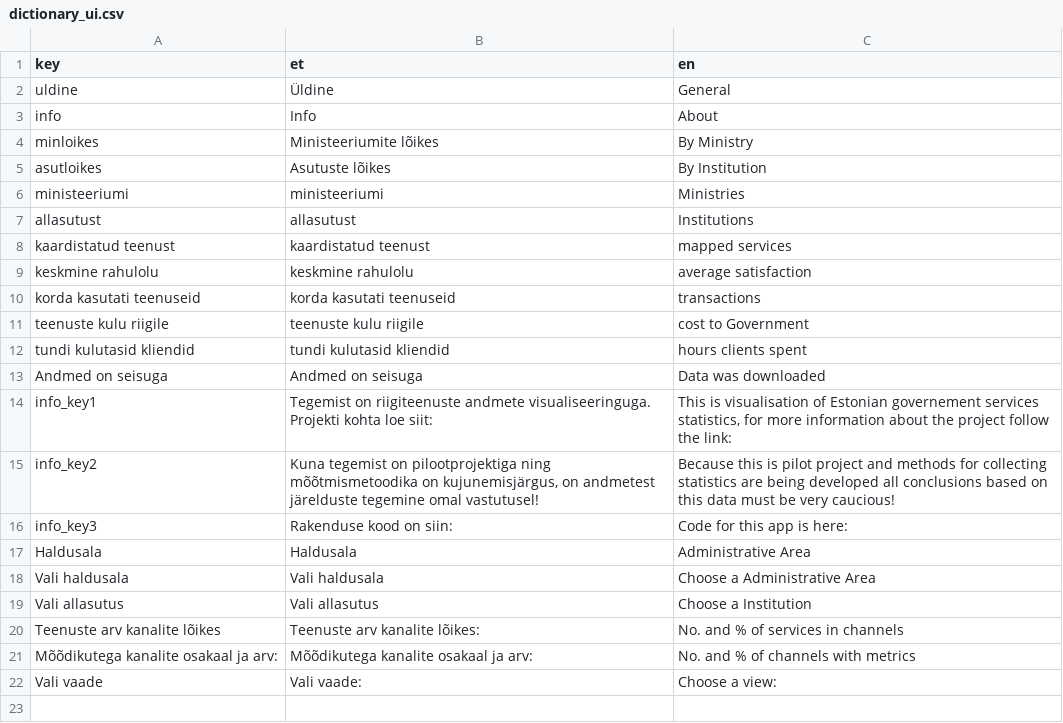
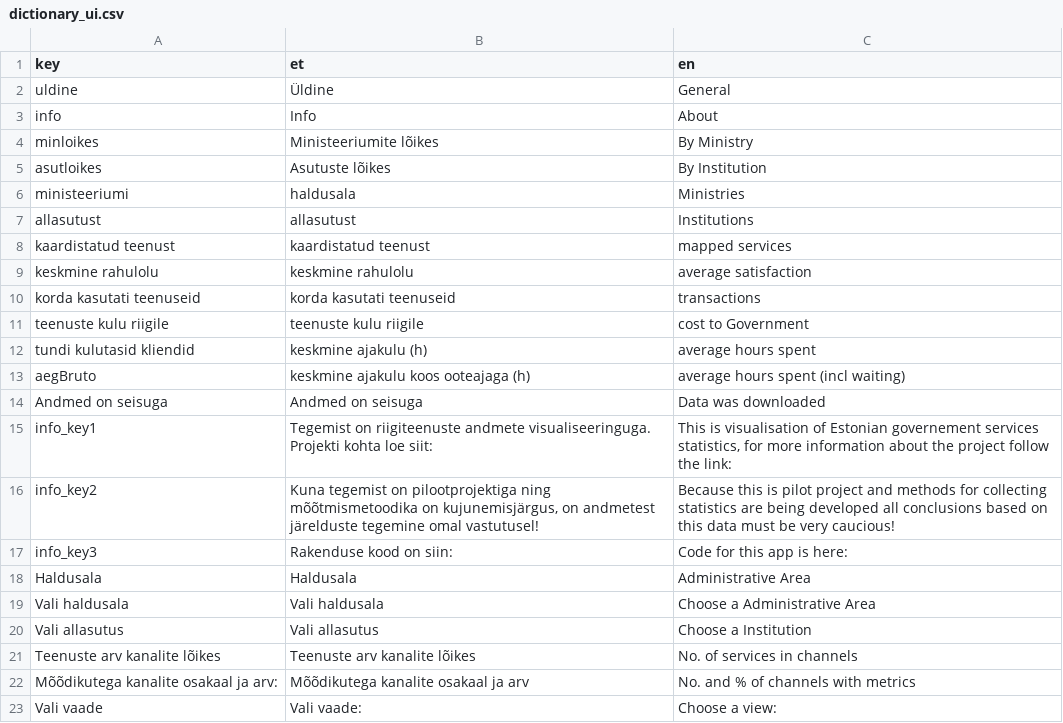
Before and after one commit to RRisto/Riigiteenused_shinyApp, a CSV file: translations/algfailid/dictionary_ui.csv, drawn as a sheet; addresses are those after the commit; the diff names each change by its address in the sheet, - before the commit and + after, or states it on an @@ line.

```diff
--- a/translations/algfailid/dictionary_ui.csv
+++ b/translations/algfailid/dictionary_ui.csv
-B6 (et): ministeeriumi
+B6 (et): haldusala
-B12 (et): tundi kulutasid kliendid
+B12 (et): keskmine ajakulu (h)
-C12 (en): hours clients spent
+C12 (en): average hours spent
+row 13: aegBruto | keskmine ajakulu koos ooteajaga (h) | average hours spent (incl waiting)
-B21 (et): Teenuste arv kanalite lõikes:
+B21 (et): Teenuste arv kanalite lõikes
-C21 (en): No. and % of services in channels
+C21 (en): No. of services in channels
-B22 (et): Mõõdikutega kanalite osakaal ja arv:
+B22 (et): Mõõdikutega kanalite osakaal ja arv
```
Also changed, not shown: translations/algfailid/dictionary_asutused.csv, translations/algfailid/dictionary_channels.csv, 42 other files.
